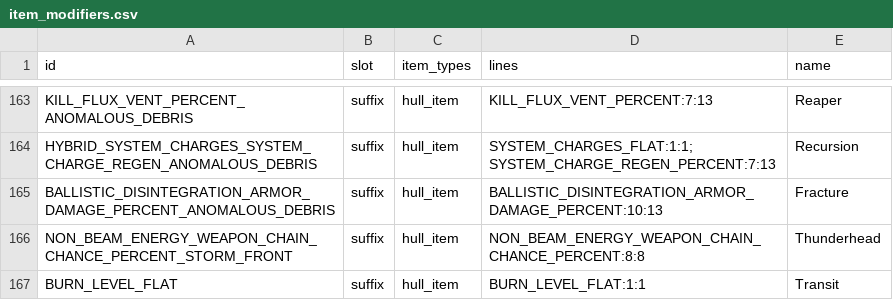
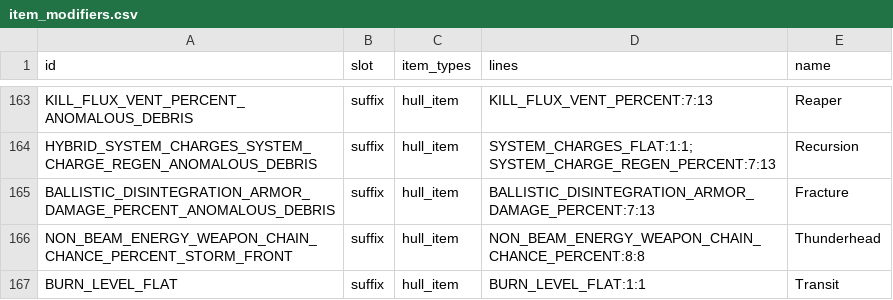
Before and after one commit to ExiledPortals/ExiledSector, a CSV file: data/config/exiledSector/item_modifiers.csv, drawn as a sheet; only a part is shown, gaps mark what is left out.

```diff
--- a/data/config/exiledSector/item_modifiers.csv
+++ b/data/config/exiledSector/item_modifiers.csv
@@ -164,3 +164,3 @@ KILL_FLUX_VENT_PERCENT_ANOMALOUS_DEBRIS,suffix,hull_item,KILL_FLUX_VENT_PERCENT:
 HYBRID_SYSTEM_CHARGES_SYSTEM_CHARGE_REGEN_ANOMALOUS_DEBRIS,suffix,hull_item,SYSTEM_CHARGES_FLAT:1:1; SYSTEM_CHARGE_REGEN_PERCENT:7:13,Recursion
-BALLISTIC_DISINTEGRATION_ARMOR_DAMAGE_PERCENT_ANOMALOUS_DEBRIS,suffix,hull_item,BALLISTIC_DISINTEGRATION_ARMOR_DAMAGE_PERCENT:10:13,Fracture
+BALLISTIC_DISINTEGRATION_ARMOR_DAMAGE_PERCENT_ANOMALOUS_DEBRIS,suffix,hull_item,BALLISTIC_DISINTEGRATION_ARMOR_DAMAGE_PERCENT:7:13,Fracture
 NON_BEAM_ENERGY_WEAPON_CHAIN_CHANCE_PERCENT_STORM_FRONT,suffix,hull_item,NON_BEAM_ENERGY_WEAPON_CHAIN_CHANCE_PERCENT:8:8,Thunderhead
```
Also changed, not shown: data/config/exiledSector/chart_anomalies.csv, 11 other files.
